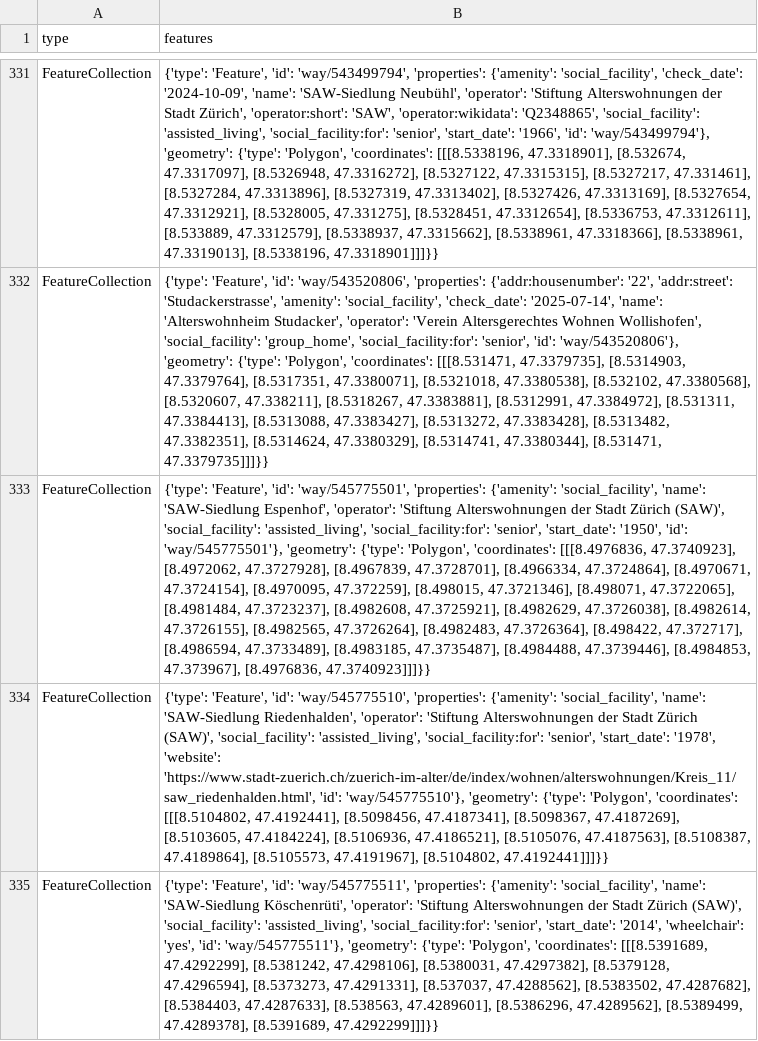
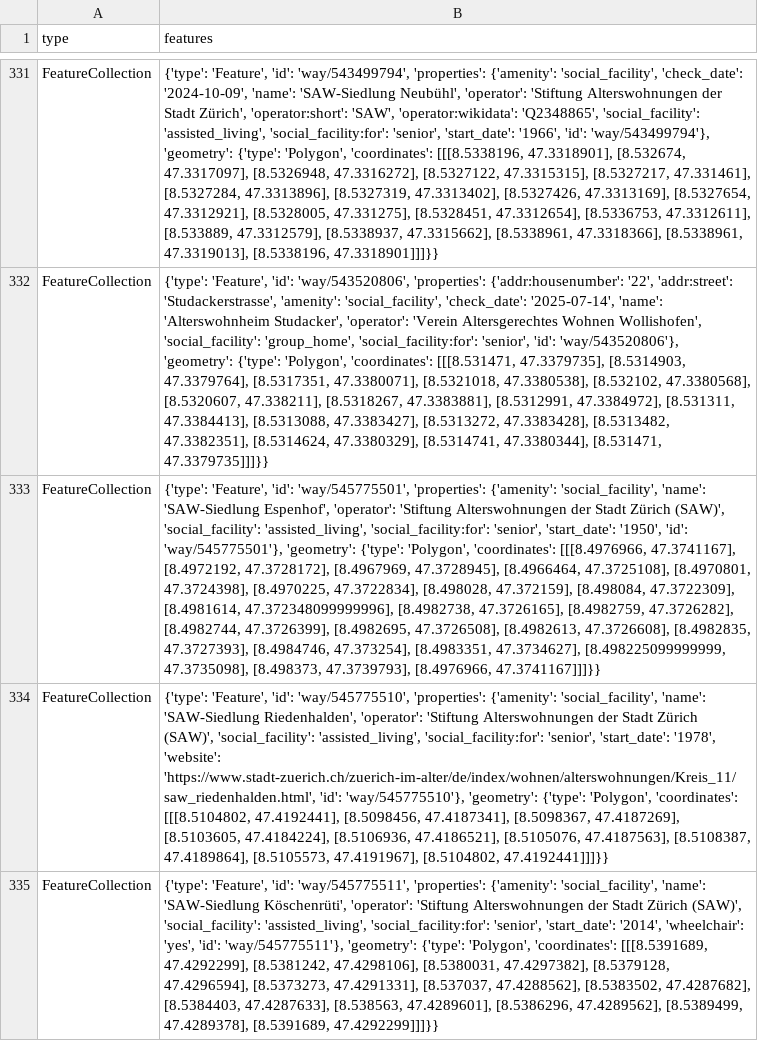
Before and after one commit to OpenBracketsCH/rescue-data, a CSV file: data/csv/facilities/social_facilities/social_facilities_kt_zh.csv, drawn as a sheet; only a part is shown, gaps mark what is left out; the diff names each change by its address in the sheet, - before the commit and + after, or states it on an @@ line.

```diff
--- a/data/csv/facilities/social_facilities/social_facilities_kt_zh.csv
+++ b/data/csv/facilities/social_facilities/social_facilities_kt_zh.csv
-B333 (features): …'Polygon', 'coordinates': [[[8.4976836, 47.3740923], [8.4972062, 47.3727928], [8.4967839, 47.3728701], [8.4966334, 47.3724864], [8.4970671, 47.3724154], [8.4970095, 47.372259], [8.498015, 47.3721346], [8.498071, 47.3722065], [8.4981484, 47.3723237], [8.4982608, 47.3725921], [8.4982629, 47.3726038], [8.4982614, 47.3726155], [8.4982565, 47.3726264], [8.4982483, 47.3726364], [8.498422, 47.372717], [8.4986594, 47.3733489], [8.4983185, 47.3735487], [8.4984488, 47.3739446], [8.4984853, 47.373967], [8.4976836, 47.3740923]]]}}
+B333 (features): …'Polygon', 'coordinates': [[[8.4976966, 47.3741167], [8.4972192, 47.3728172], [8.4967969, 47.3728945], [8.4966464, 47.3725108], [8.4970801, 47.3724398], [8.4970225, 47.3722834], [8.498028, 47.372159], [8.498084, 47.3722309], [8.4981614, 47.372348099999996], [8.4982738, 47.3726165], [8.4982759, 47.3726282], [8.4982744, 47.3726399], [8.4982695, 47.3726508], [8.4982613, 47.3726608], [8.4982835, 47.3727393], [8.4984746, 47.373254], [8.4983351, 47.3734627], [8.498225099999999, 47.3735098], [8.498373, 47.3739793], [8.4976966, 47.3741167]]]}}
```
Also changed, not shown: data/csv/childcare/childcare_dispo_srz.csv, data/csv/childcare/childcare_kt_zh.csv, 6 other files.
